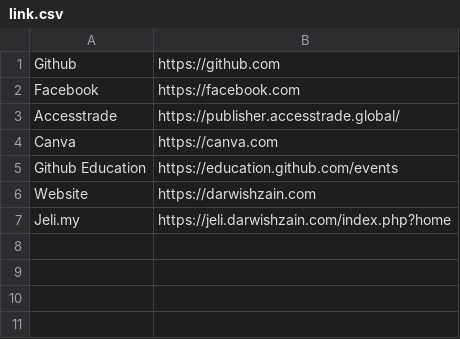
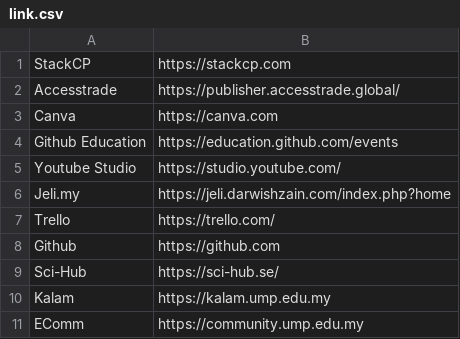
Before and after one commit to darwishzain/recluse-board, a CSV file: app/csv/link.csv, drawn as a sheet.

```diff
--- a/app/csv/link.csv
+++ b/app/csv/link.csv
@@ -1,3 +1,2 @@
-Github,https://github.com
-Facebook,https://facebook.com
+StackCP,https://stackcp.com
 Accesstrade,https://publisher.accesstrade.global/
@@ -5,3 +4,8 @@ Canva,https://canva.com
 Github Education,https://education.github.com/events
-Website,https://darwishzain.com
+Youtube Studio,https://studio.youtube.com/
 Jeli.my,https://jeli.darwishzain.com/index.php?home
+Trello,https://trello.com/
+Github,https://github.com
+Sci-Hub,https://sci-hub.se/
+Kalam,https://kalam.ump.edu.my
+EComm,https://community.ump.edu.my
```
Also changed, not shown: app/csv/week.csv, 1 other file.
